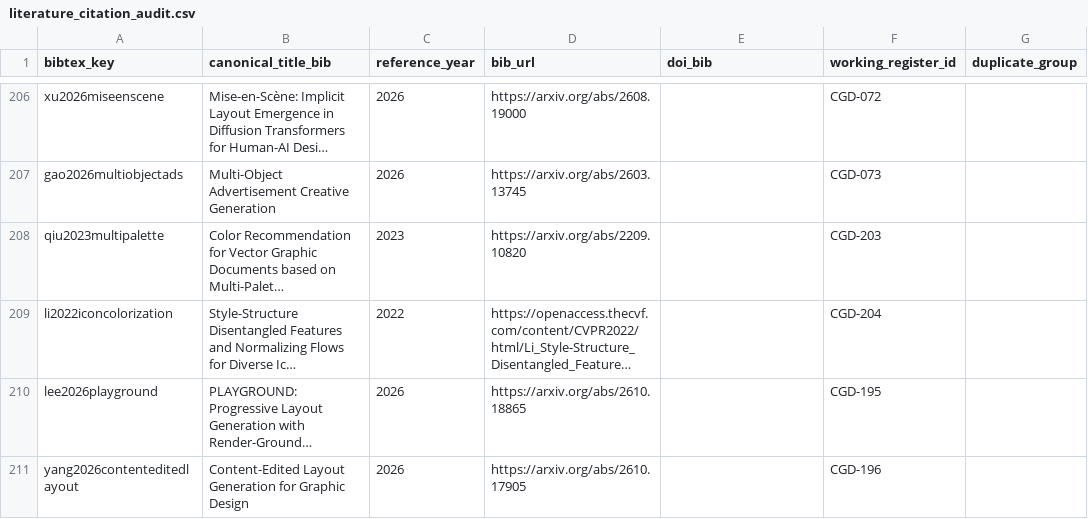
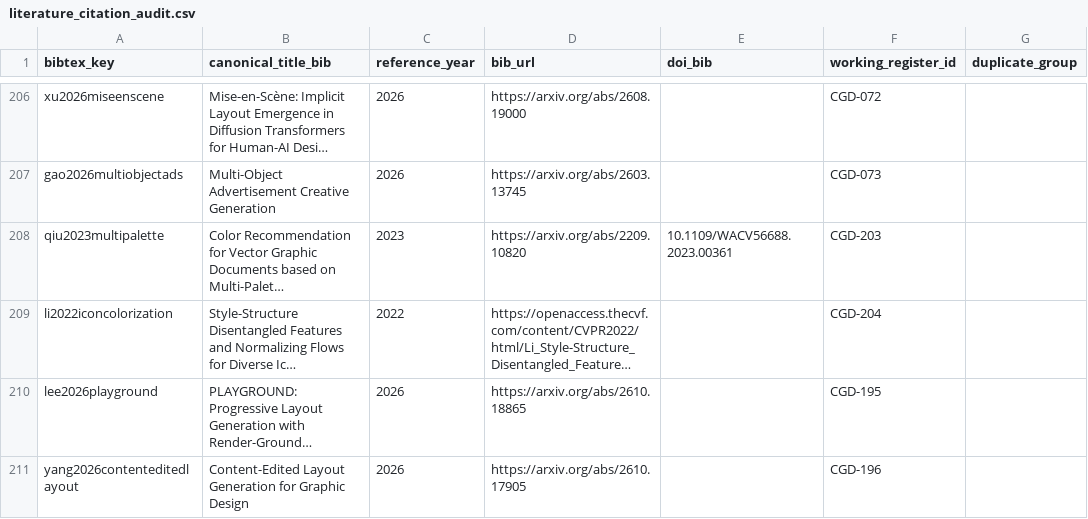
Before and after one commit to creative-graphic-design/awesome-creative-graphic-design-generation, a CSV file: paper/literature_citation_audit.csv, drawn as a sheet; only a part is shown, gaps mark what is left out; long unchanged cells end in …; the diff names each change by its address in the sheet, - before the commit and + after, or states it on an @@ line.

Commit message:
paper: enforce citation evidence depth and correct WACV bibliographic metadata

```diff
--- a/paper/literature_citation_audit.csv
+++ b/paper/literature_citation_audit.csv
-E208 (doi_bib): (empty)
+E208 (doi_bib): 10.1109/WACV56688.2023.00361
```
Also changed, not shown: 5 other files.
